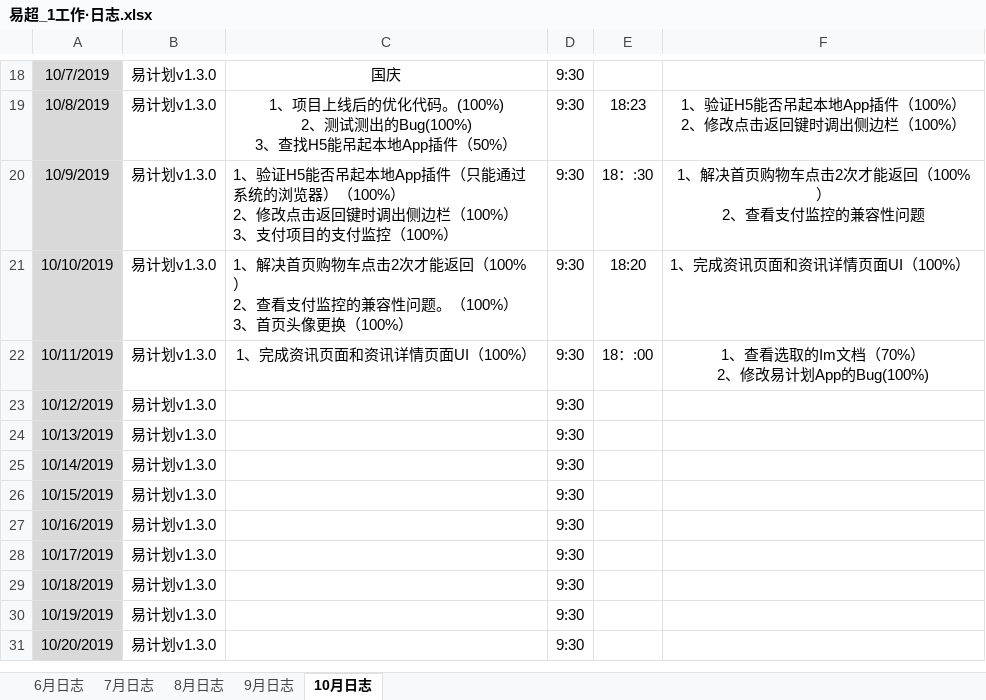
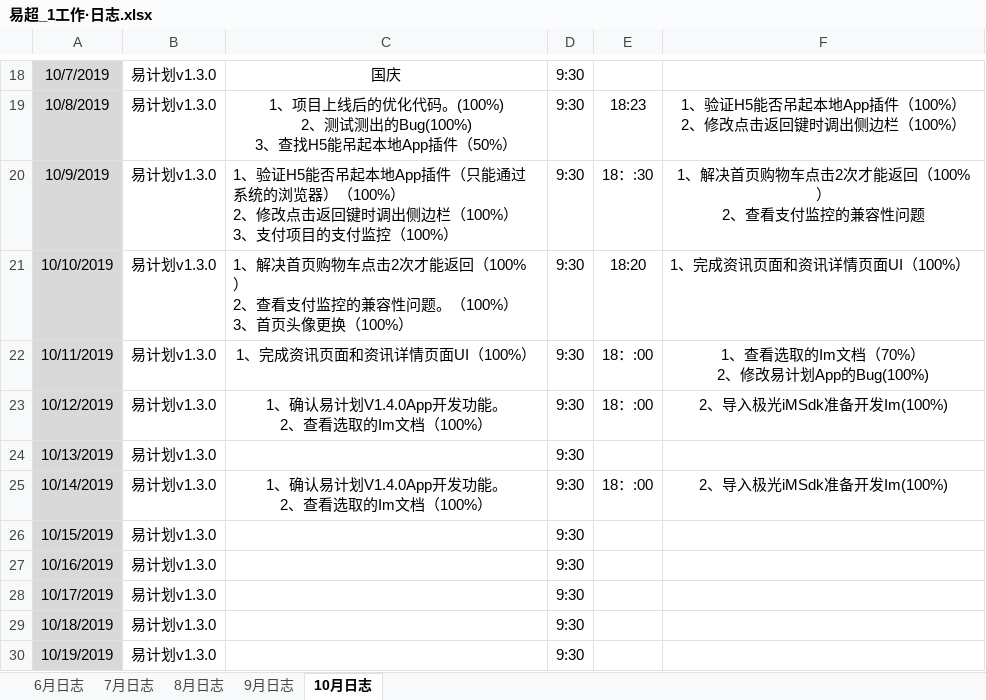
Before and after one commit to xiaofengshen/heheh, an Excel workbook: 易超_1工作·日志.xlsx, sheet 10月日志, drawn as a sheet; only a part is shown, gaps mark what is left out; the shorter side is filled out with more unchanged rows; values as stored, in another font and other column widths than the file's, no borders; ↵ is a line break in a cell; the diff names each change by its address in the sheet, - before the commit and + after, or states it on an @@ line.

Commit message:
20191014

```diff
--- a/易超_1工作·日志.xlsx (sheet 10月日志)
+++ b/易超_1工作·日志.xlsx (sheet 10月日志)
-C23: (empty)
+C23: 1、确认易计划V1.4.0App开发功能。 ↵ 2、查看选取的Im文档（100%）
-E23: (empty)
+E23: 18：:00
-F23: (empty)
+F23: 2、导入极光iMSdk准备开发Im(100%)
-C25: (empty)
+C25: 1、确认易计划V1.4.0App开发功能。 ↵ 2、查看选取的Im文档（100%）
-E25: (empty)
+E25: 18：:00
-F25: (empty)
+F25: 2、导入极光iMSdk准备开发Im(100%)
```
